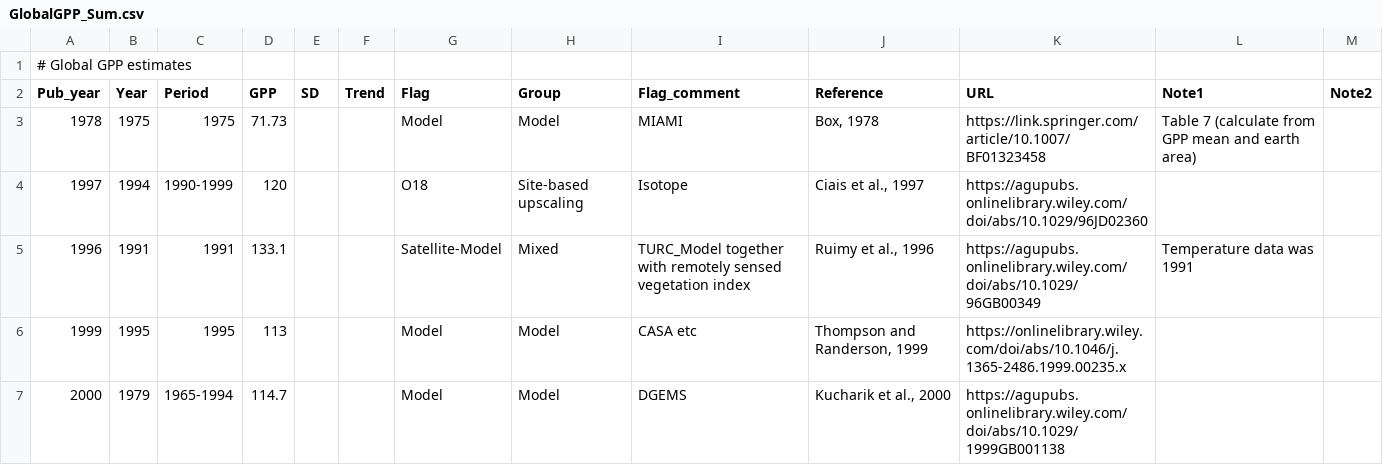
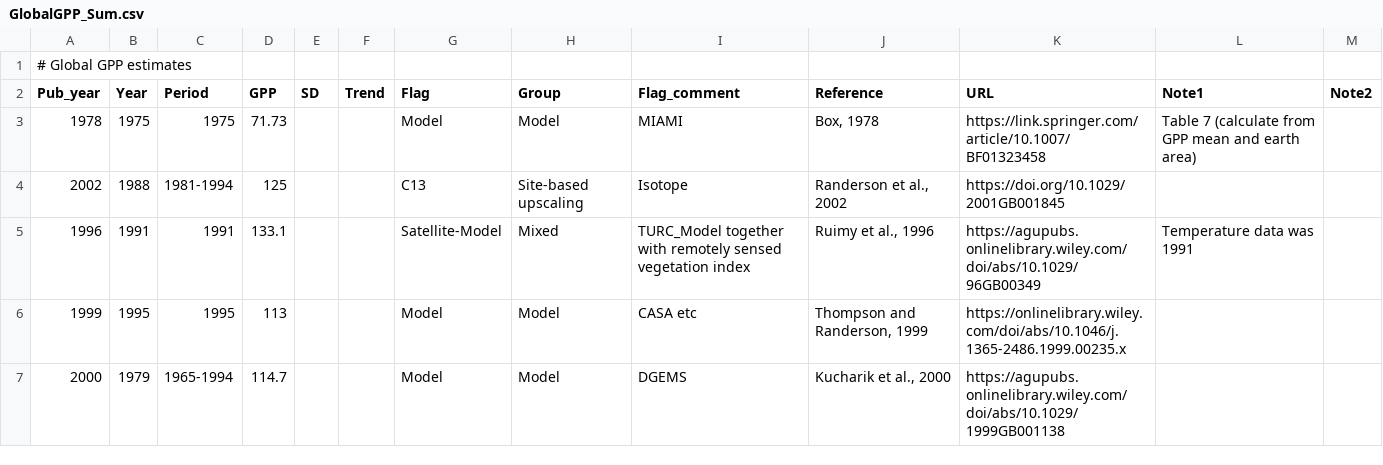
Before and after one commit to PNNL-TES/GlobalC, a CSV file: data/GlobalGPP_Sum.csv, drawn as a sheet; only a part is shown.

```diff
--- a/data/GlobalGPP_Sum.csv
+++ b/data/GlobalGPP_Sum.csv
@@ -3,3 +3,3 @@ Pub_year,Year,Period,GPP,SD,Trend,Flag,Group,Flag_comment,Reference,URL,Note1,No
 1978,1975,1975,71.73,,,Model,Model,MIAMI,"Box, 1978",https://link.springer.com/article/10.1007/BF01323458,Table 7 (calculate from GPP mean and earth area),
-1997,1994,1990-1999,120,,,O18,Site-based upscaling,Isotope,"Ciais et al., 1997",https://agupubs.onlinelibrary.wiley.com/doi/abs/10.1029/96JD02360,,
+2002,1988,1981-1994,125,,,C13,Site-based upscaling,Isotope,"Randerson et al., 2002", https://doi.org/10.1029/2001GB001845,,
 1996,1991,1991,133.1,,,Satellite-Model,Mixed,TURC_Model together with remotely sensed vegetation index,"Ruimy et al., 1996",https://agupubs.onlinelibrary.wiley.com/doi/abs/10.1029/96GB00349,Temperature data was 1991,
```
Also changed, not shown: 1 other file.
